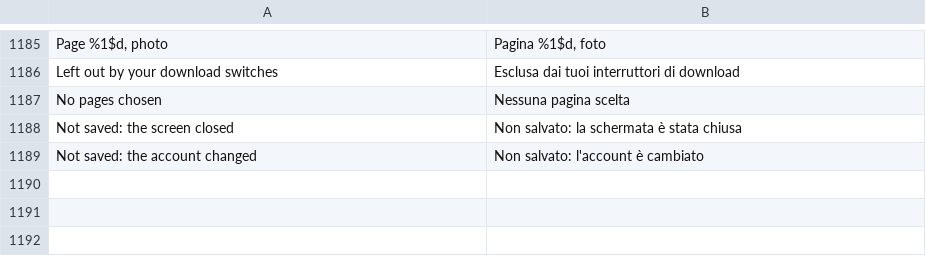
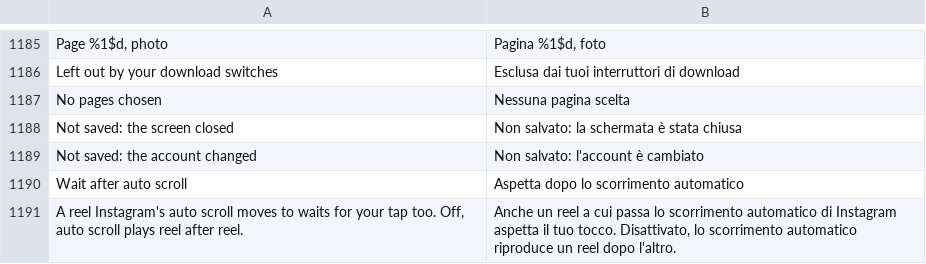
Before and after one commit to Aholicknight/HushGram, a TSV file: extensions/shared/library/src/main/l10n/it.tsv, drawn as a sheet; only a part is shown, gaps mark what is left out; the diff names each change by its address in the sheet, - before the commit and + after, or states it on an @@ line.

```diff
--- a/extensions/shared/library/src/main/l10n/it.tsv
+++ b/extensions/shared/library/src/main/l10n/it.tsv
+row 1190: Wait after auto scroll | Aspetta dopo lo scorrimento automatico
+row 1191: A reel Instagram's auto scroll moves to waits for your tap too. Off, auto scroll plays reel after reel. | Anche un reel a cui passa lo scorrimento automatico di Instagram aspetta il tuo tocco. Disattivato, lo scorrimento automatico riproduce un reel dopo l'altro.
```
Also changed, not shown: extensions/shared/library/src/main/l10n/de.tsv, extensions/shared/library/src/main/l10n/es.tsv, 14 other files.
